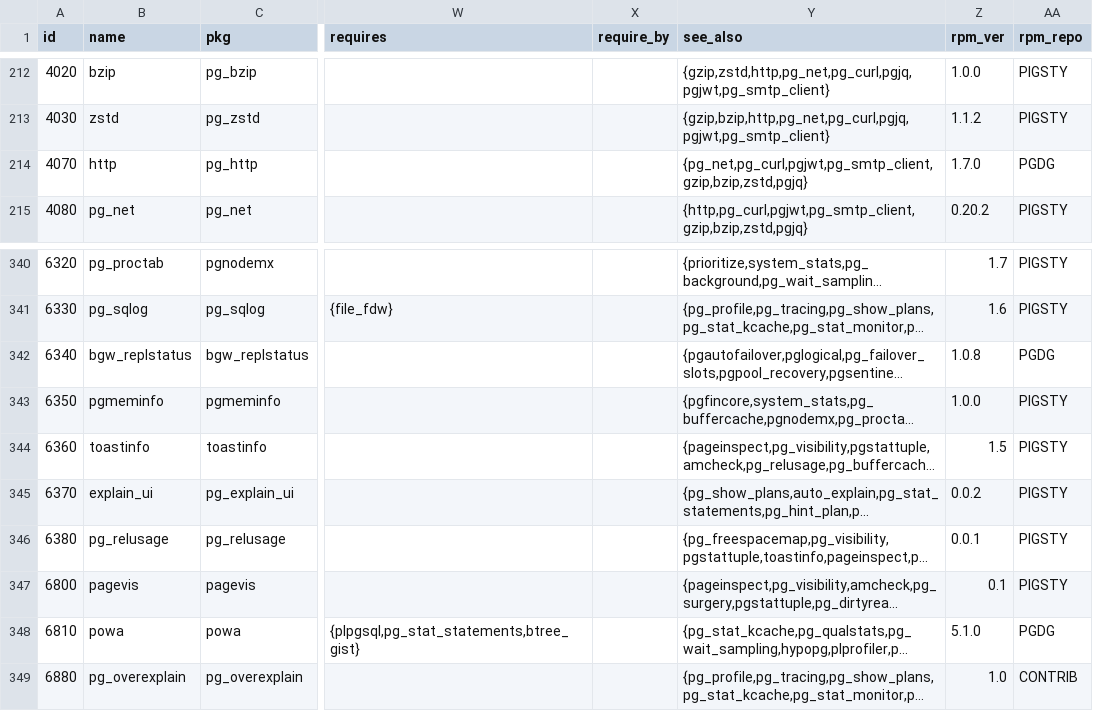
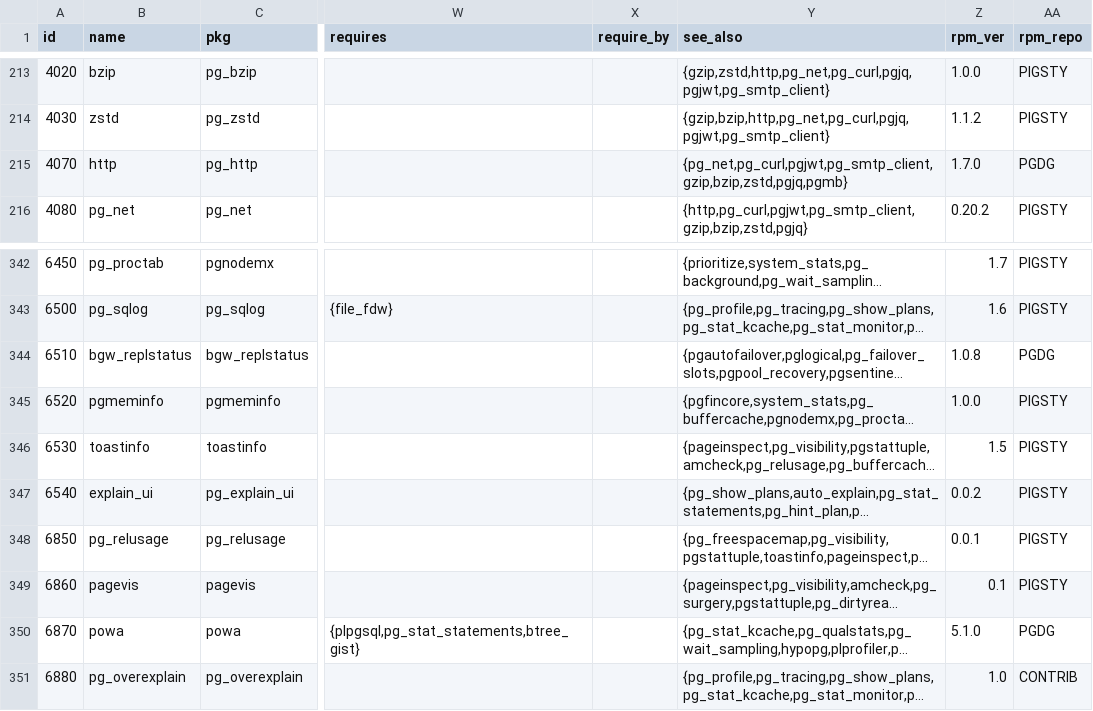
Before and after one commit to pgsty/pgext, a CSV file: db/extension.csv, drawn as a sheet; only a part is shown, gaps mark what is left out; long unchanged cells end in …; addresses are those after the commit; the diff covers the shown part only; the diff names each change by its address in the sheet, - before the commit and + after, or states it on an @@ line.

Commit message:
add new extensions pg_track_optimizer pgmb

```diff
--- a/db/extension.csv
+++ b/db/extension.csv
-Y215 (see_also): {pg_net,pg_curl,pgjwt,pg_smtp_client,gzip,bzip,zstd,pgjq}
+Y215 (see_also): {pg_net,pg_curl,pgjwt,pg_smtp_client,gzip,bzip,zstd,pgjq,pgmb}
-A342 (id): 6320
+A342 (id): 6450
-A343 (id): 6330
+A343 (id): 6500
-A344 (id): 6340
+A344 (id): 6510
-A345 (id): 6350
+A345 (id): 6520
-A346 (id): 6360
+A346 (id): 6530
-A347 (id): 6370
+A347 (id): 6540
-A348 (id): 6380
+A348 (id): 6850
-A349 (id): 6800
+A349 (id): 6860
-A350 (id): 6810
+A350 (id): 6870
```
Also changed, not shown: 2 added rows and 65 edited cells elsewhere in this file, 8 other files.
